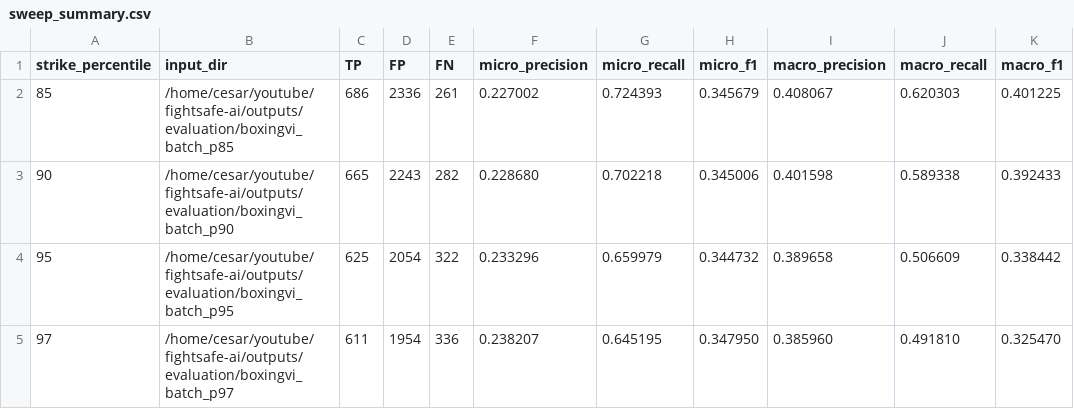
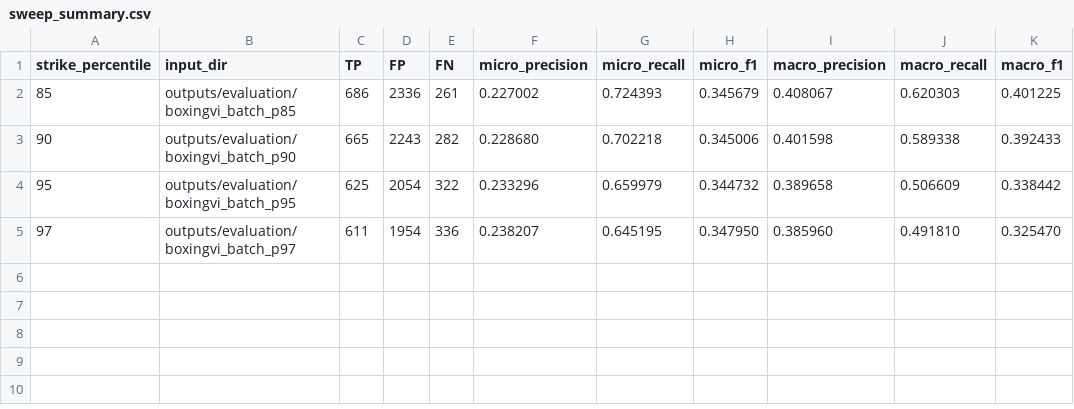
Before and after one commit to cesar-andress/fightsafe-ai, a CSV file: data/repro/fusion2026/reference/boxingvi/sweep_summary.csv, drawn as a sheet; only a part is shown; the diff names each change by its address in the sheet, - before the commit and + after, or states it on an @@ line.

```diff
--- a/data/repro/fusion2026/reference/boxingvi/sweep_summary.csv
+++ b/data/repro/fusion2026/reference/boxingvi/sweep_summary.csv
-B2 (input_dir): /home/cesar/youtube/fightsafe-ai/outputs/evaluation/boxingvi_batch_p85
+B2 (input_dir): outputs/evaluation/boxingvi_batch_p85
-B3 (input_dir): /home/cesar/youtube/fightsafe-ai/outputs/evaluation/boxingvi_batch_p90
+B3 (input_dir): outputs/evaluation/boxingvi_batch_p90
-B4 (input_dir): /home/cesar/youtube/fightsafe-ai/outputs/evaluation/boxingvi_batch_p95
+B4 (input_dir): outputs/evaluation/boxingvi_batch_p95
-B5 (input_dir): /home/cesar/youtube/fightsafe-ai/outputs/evaluation/boxingvi_batch_p97
+B5 (input_dir): outputs/evaluation/boxingvi_batch_p97
```
Also changed, not shown: data/repro/fusion2026/reference/boxingvi/boxingvi_results_V1.csv, data/repro/fusion2026/reference/boxingvi/boxingvi_results_V10.csv, 9 other files.
